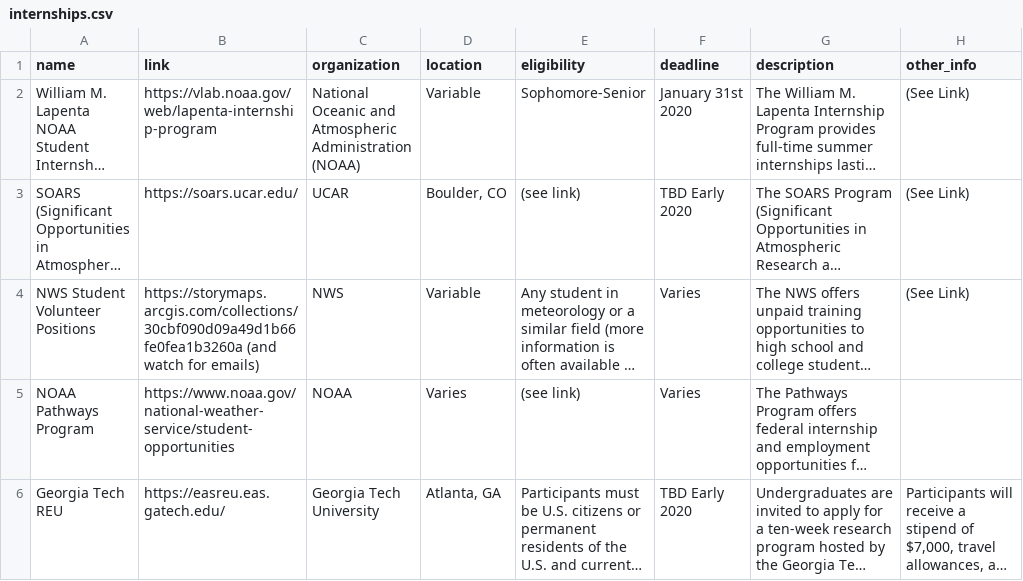
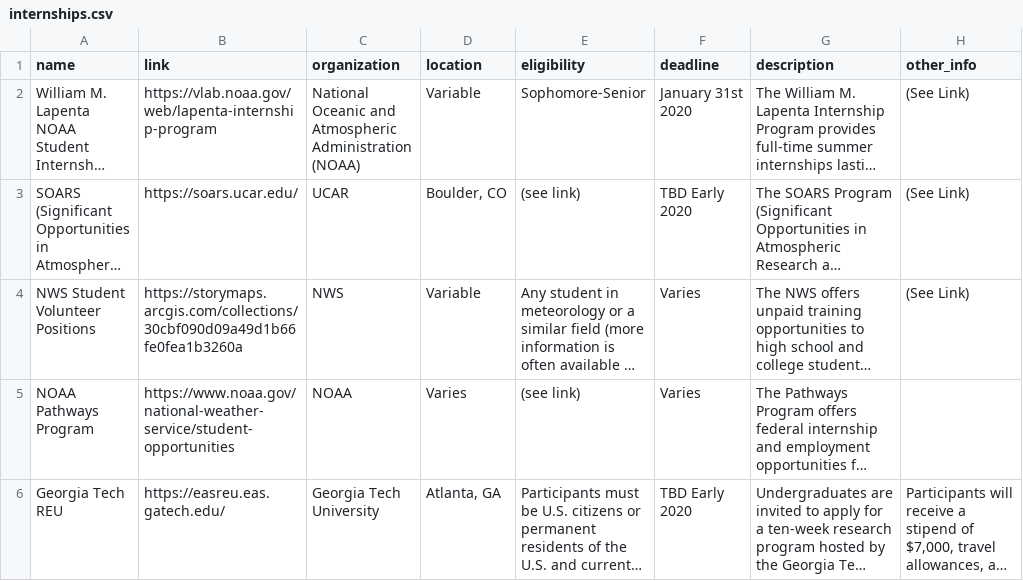
Before and after one commit to isuams/isuams, a CSV file: _data/opportunities/internships.csv, drawn as a sheet; only a part is shown; long unchanged cells end in …; the diff covers the shown part only; the diff names each change by its address in the sheet, - before the commit and + after, or states it on an @@ line.

Commit message:
Update internships.csv

```diff
--- a/_data/opportunities/internships.csv
+++ b/_data/opportunities/internships.csv
-B4 (link): https://storymaps.arcgis.com/collections/30cbf090d09a49d1b66fe0fea1b3260a (and watch for emails)
+B4 (link): https://storymaps.arcgis.com/collections/30cbf090d09a49d1b66fe0fea1b3260a
```
Also changed, not shown: 3 edited cells elsewhere in this file.
